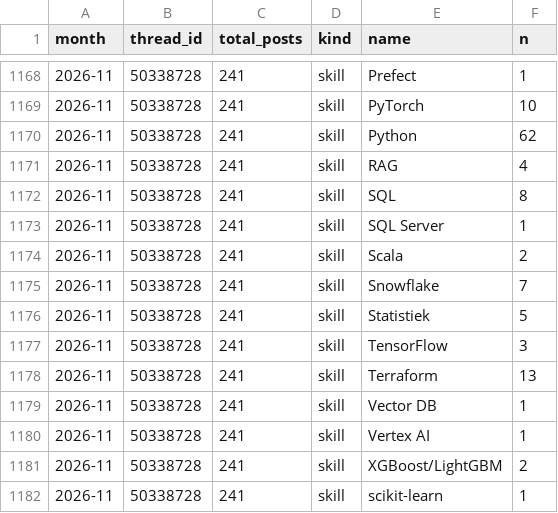
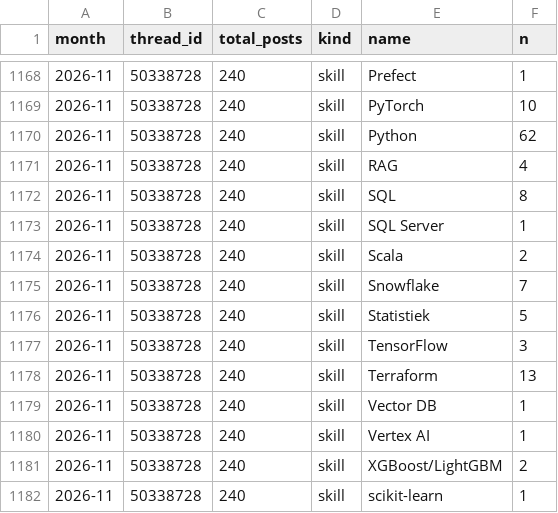
Before and after one commit to Rstuiver97/datamarkt-monitor, a CSV file: data/hn_monthly.csv, drawn as a sheet; only a part is shown, gaps mark what is left out; the diff covers the shown part only.

```diff
--- a/data/hn_monthly.csv
+++ b/data/hn_monthly.csv
@@ -1168,15 +1168,15 @@ month,thread_id,total_posts,kind,name,n
-2026-11,50338728,241,skill,Prefect,1
-2026-11,50338728,241,skill,PyTorch,10
-2026-11,50338728,241,skill,Python,62
-2026-11,50338728,241,skill,RAG,4
-2026-11,50338728,241,skill,SQL,8
-2026-11,50338728,241,skill,SQL Server,1
-2026-11,50338728,241,skill,Scala,2
-2026-11,50338728,241,skill,Snowflake,7
-2026-11,50338728,241,skill,Statistiek,5
-2026-11,50338728,241,skill,TensorFlow,3
-2026-11,50338728,241,skill,Terraform,13
-2026-11,50338728,241,skill,Vector DB,1
-2026-11,50338728,241,skill,Vertex AI,1
-2026-11,50338728,241,skill,XGBoost/LightGBM,2
-2026-11,50338728,241,skill,scikit-learn,1
+2026-11,50338728,240,skill,Prefect,1
+2026-11,50338728,240,skill,PyTorch,10
+2026-11,50338728,240,skill,Python,62
+2026-11,50338728,240,skill,RAG,4
+2026-11,50338728,240,skill,SQL,8
+2026-11,50338728,240,skill,SQL Server,1
+2026-11,50338728,240,skill,Scala,2
+2026-11,50338728,240,skill,Snowflake,7
+2026-11,50338728,240,skill,Statistiek,5
+2026-11,50338728,240,skill,TensorFlow,3
+2026-11,50338728,240,skill,Terraform,13
+2026-11,50338728,240,skill,Vector DB,1
+2026-11,50338728,240,skill,Vertex AI,1
+2026-11,50338728,240,skill,XGBoost/LightGBM,2
+2026-11,50338728,240,skill,scikit-learn,1
```
Also changed, not shown: 30 edited cells elsewhere in this file, data/counts.csv, 7 other files.
